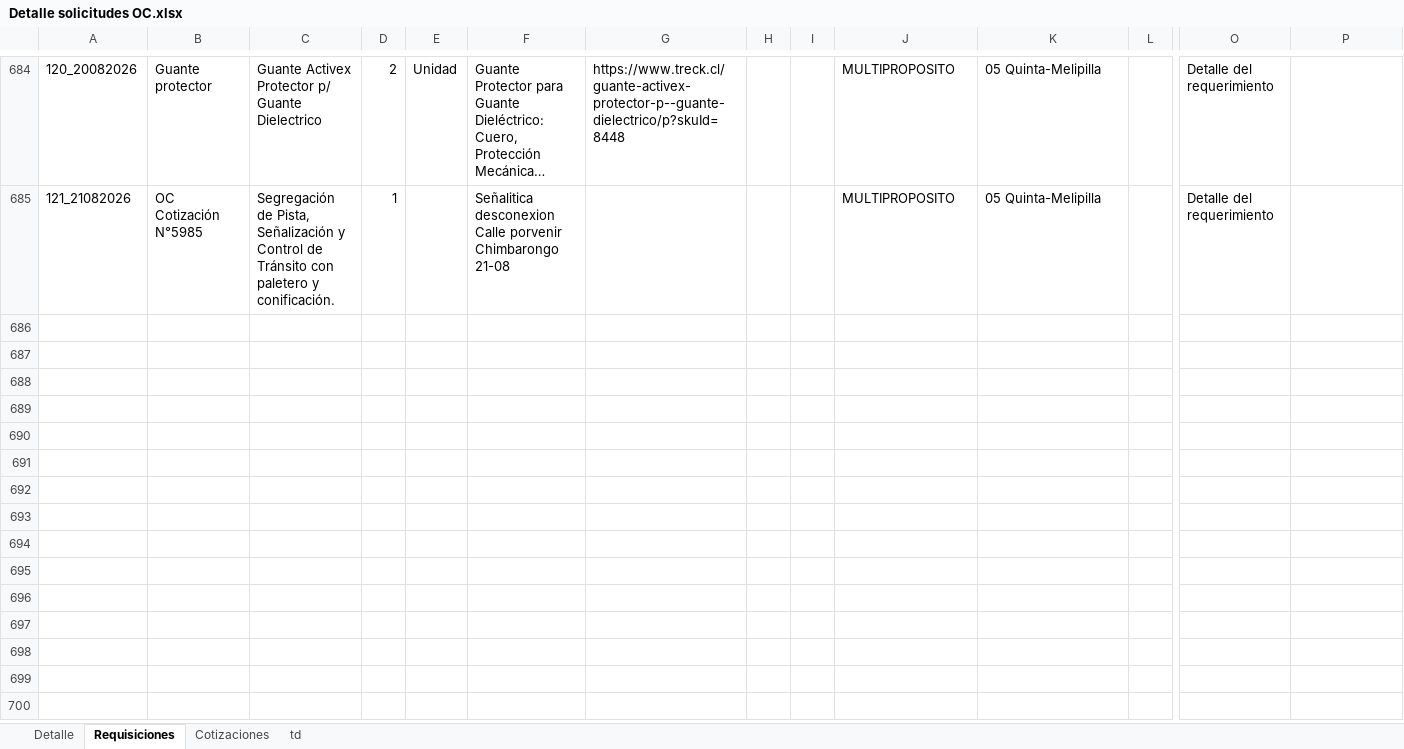
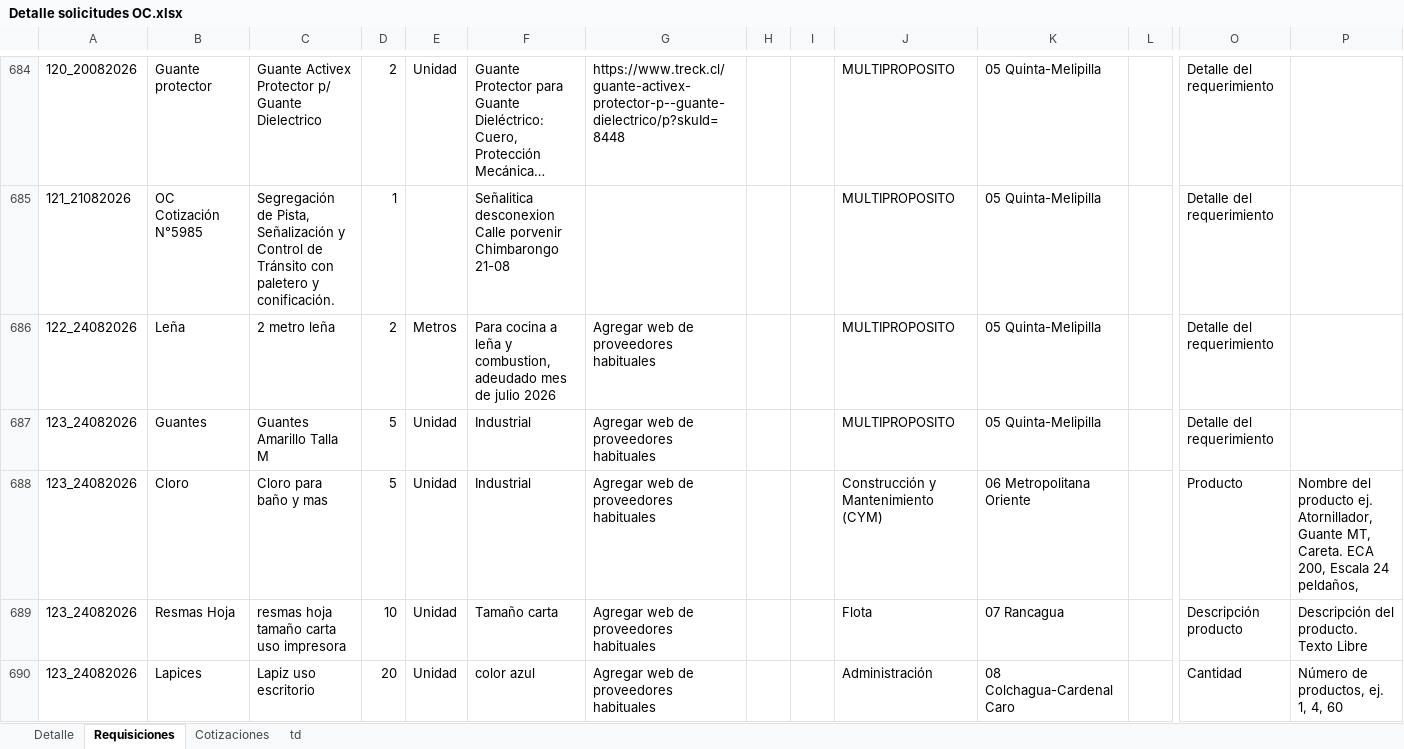
Before and after one commit to RodrigoCay/RequiAA, an Excel workbook: Detalle solicitudes OC.xlsx, sheet Requisiciones, drawn as a sheet; only a part is shown, gaps mark what is left out; long unchanged cells end in …; values as stored, in another font and other column widths than the file's, no borders; table styles not drawn; rows hold the shown columns only; the diff covers the shown part only; the diff names each change by its address in the sheet, - before the commit and + after, or states it on an @@ line.

```diff
--- a/Detalle solicitudes OC.xlsx (sheet Requisiciones)
+++ b/Detalle solicitudes OC.xlsx (sheet Requisiciones)
+row 686: 122_24082026 | Leña | 2 metro leña | 2 | Metros | Para cocina a leña y combustion, adeudado mes de julio 2026 | Agregar web de proveedores habituales |  |  | MULTIPROPOSITO | 05 Quinta-Melipilla |  | Detalle del requerimiento
+row 687: 123_24082026 | Guantes | Guantes Amarillo Talla M | 5 | Unidad | Industrial | Agregar web de proveedores habituales |  |  | MULTIPROPOSITO | 05 Quinta-Melipilla |  | Detalle del requerimiento
+row 688: 123_24082026 | Cloro | Cloro para baño y mas | 5 | Unidad | Industrial | Agregar web de proveedores habituales |  |  | Construcción y Mantenimiento (CYM) | 06 Metropolitana Oriente |  | Producto | Nombre del producto ej. Atornillador, Guante MT, Careta. ECA 200, Escala 24 peldaños,
+row 689: 123_24082026 | Resmas Hoja | resmas hoja tamaño carta uso impresora | 10 | Unidad | Tamaño carta | Agregar web de proveedores habituales |  |  | Flota | 07 Rancagua |  | Descripción producto | Descripción del producto. Texto Libre
+row 690: 123_24082026 | Lapices | Lapiz uso escritorio | 20 | Unidad | color azul | Agregar web de proveedores habituales |  |  | Administración | 08 Colchagua-Cardenal Caro |  | Cantidad | Número de productos, ej. 1, 4, 60
```
Also changed, not shown: 93 added rows elsewhere in this sheet, sheet Cotizaciones, Prueba.xlsx.
